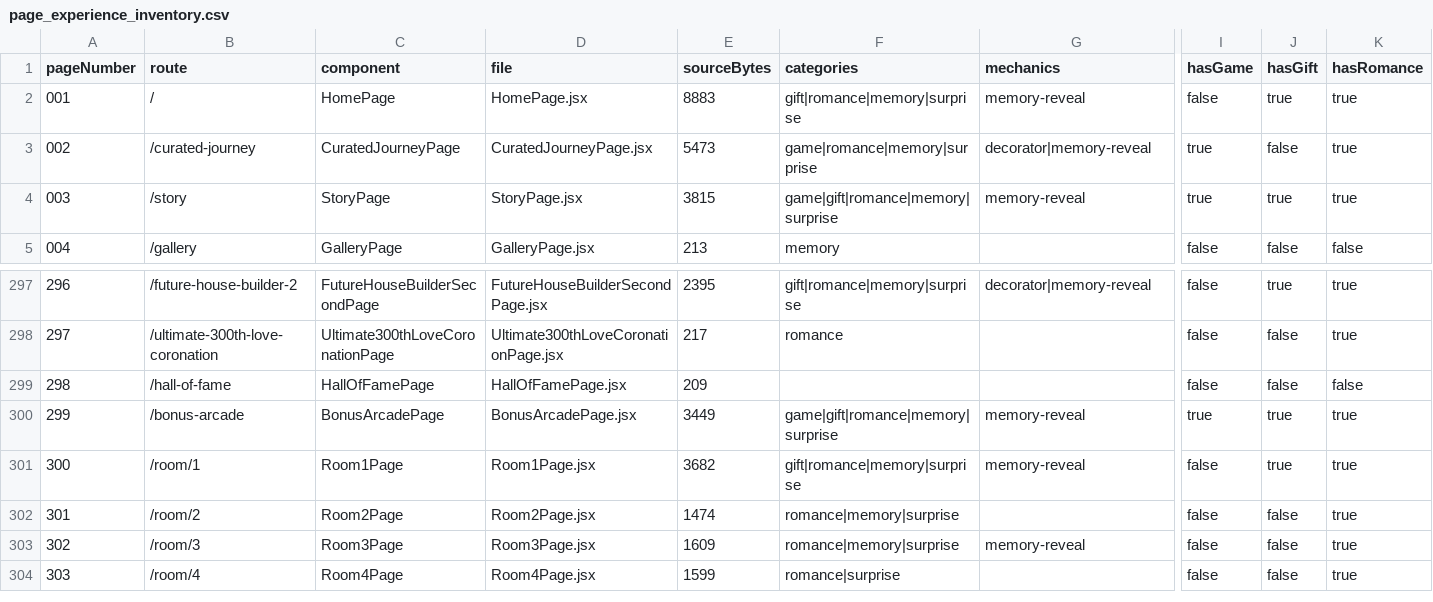
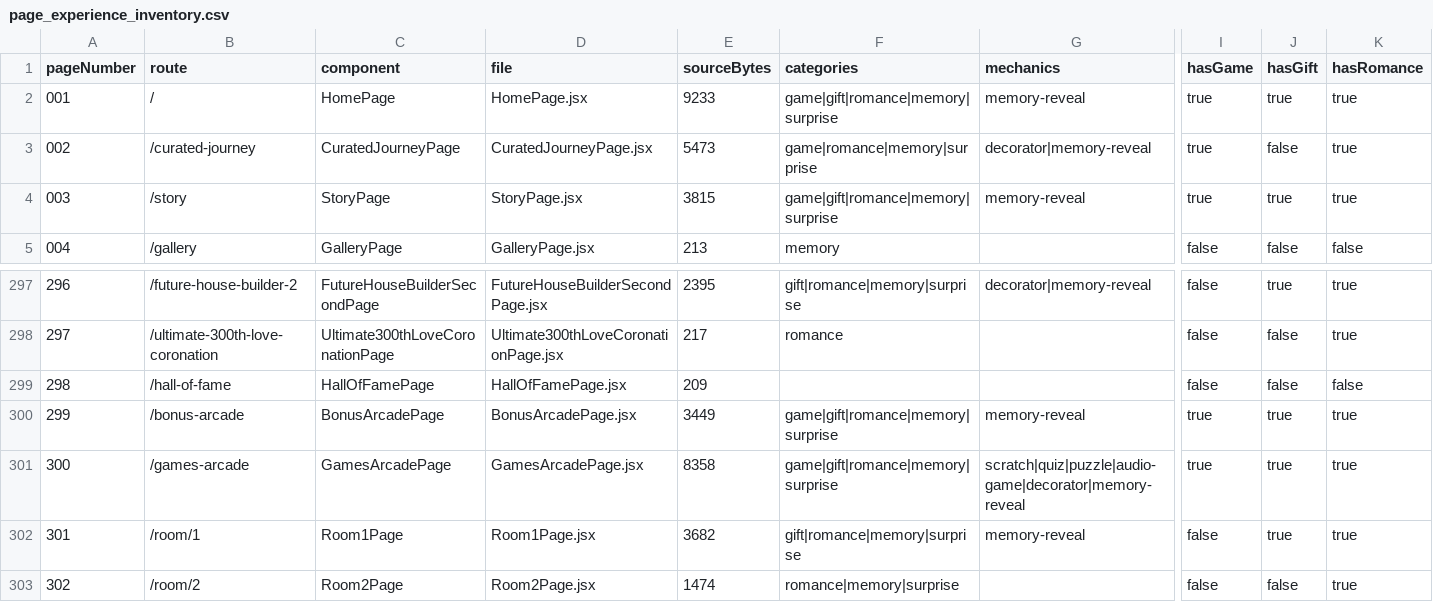
Before and after one commit to abhayrawal792/Bhuntu, a CSV file: audit/page_experience_inventory.csv, drawn as a sheet; only a part is shown, gaps mark what is left out; the shorter side is filled out with more unchanged rows; addresses are those after the commit; rows hold the shown columns only; the diff names each change by its address in the sheet, - before the commit and + after, or states it on an @@ line.

Commit message:
Add Games Arcade hub: link all 45 orphaned pages to the homepage
- New /games-arcade page groups every game, letter, keepsake and hidden
  room that exists in App.jsx but had no inbound navigation link
- Add Games shelf button on HomePage next to Abu's trail
- All 311 pages are now reachable by tapping

```diff
--- a/audit/page_experience_inventory.csv
+++ b/audit/page_experience_inventory.csv
-E2 (sourceBytes): 8883
+E2 (sourceBytes): 9233
-F2 (categories): gift|romance|memory|surprise
+F2 (categories): game|gift|romance|memory|surprise
-I2 (hasGame): false
+I2 (hasGame): true
+row 301: 300 | /games-arcade | GamesArcadePage | GamesArcadePage.jsx | 8358 | game|gift|romance|memory|surprise | scratch|quiz|puzzle|audio-game|decorator|memory-reveal | true | true | true
@@ column A (pageNumber) renumbered from row 302 down @@
```
Also changed, not shown: audit/audit_pages.csv, audit/page_plan.csv, 7 other files.
